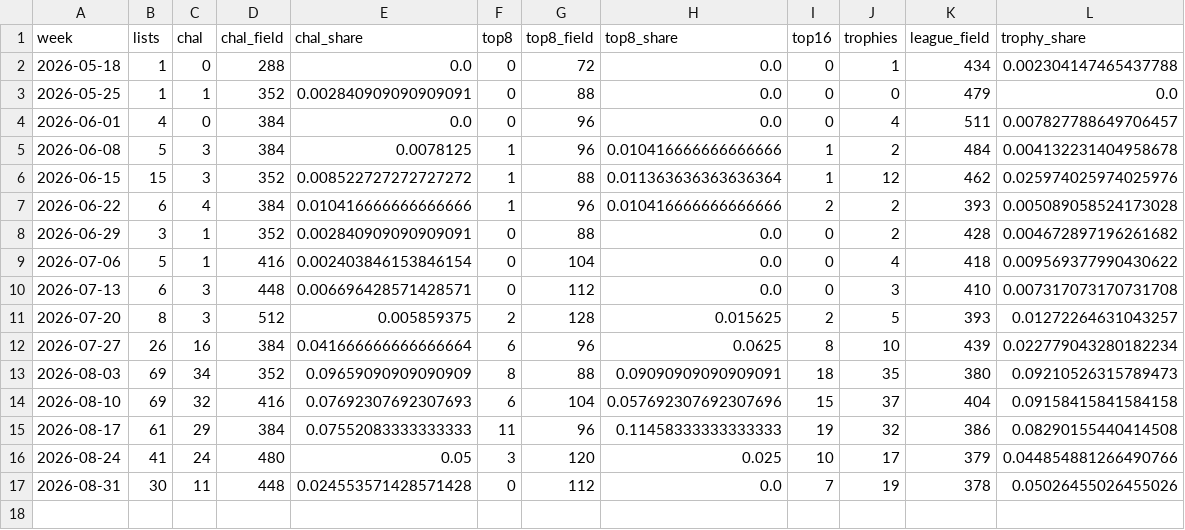
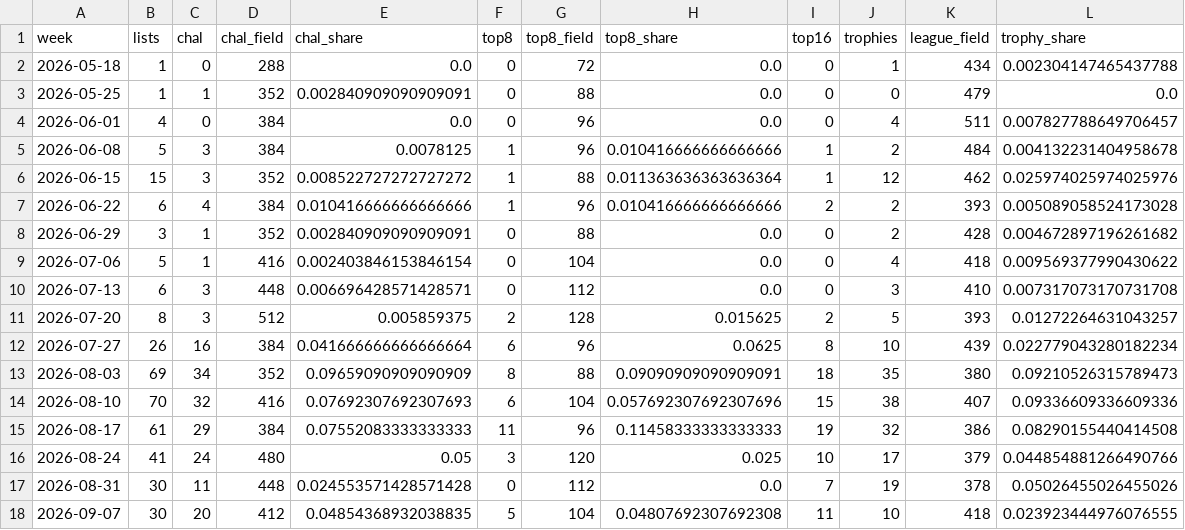
Before and after one commit to AlejandroFuentePinero/archetype-tracking, a CSV file: data/tracking/devoted/weekly.csv, drawn as a sheet.

Commit message:
Freeze the week to 13 September, and refreeze Blink under its ruling
Seventeen summaries for the week the Championship weekend fell in, and
the frozen rows behind them.

Esper Blink's three files were replayed from 2026-05-18. Its rows were
computed on the population the four-card rule gave, which is not the
deck any more: Flickerwisp rules a slot rather than the deck, which
admits 8 MTGO lists since the bans and turns none away. Six weeks move
in `weekly.csv` and the same six in `version.csv`, 541 lists since the
bans becoming 549 and 268 trophies 272. In `timeline.csv` 35 findings go
and 48 arrive across six fortnights, 46 rows becoming 61. No finding
reverses its direction; every one restates itself on a population one or
two lists larger. Both of its summaries were rewritten from the refrozen
rows: the regime median goes from 10 finishes to 11 in the week to 13
September and from 10 to 10.5 in the week to 6 September, and the
fortnight to 6 September reads over 138 lists against 63 at Dallas
rather than 133 against 62.

A seventh week moves in every report and is no part of the ruling. The
2026-08-13 league dump was captured inside its own unsettled window and
froze at 53 lists against a median league day of 60; the settle gate
refetched it and it stands at 56. That is the same defect the first pass
repaired on 2026-08-23 and 2026-08-28, and that pass ran `--since
2026-08-23` and did not reach back this far. The three lists put
`league_field` for the week to 16 August at 407 where all seventeen had
frozen 404, and give Devoted Combo and Boros Ponza one more list and one
more trophy each. That one row was repaired everywhere: a denominator is
one number about one week, and two committed files disagreeing about it
is worse than either answer being a little stale.

No other deck's `timeline.csv` was touched. ADR 0003 decided that frozen
bins stand, and recomputing all seventeen storylines under it would have
rewritten clause 4 of all seventeen summaries the day before the first
sharing. Blink could not be the exception it is by choice: its bins had
to be recomputed for their population, and a bin recomputed comes back
under today's engine, second baselines included.

ADR 0002 carries the pass, which is the third and the narrowest, and
says what was deliberately left standing.

```diff
--- a/data/tracking/devoted/weekly.csv
+++ b/data/tracking/devoted/weekly.csv
@@ -13,3 +13,3 @@ week,lists,chal,chal_field,chal_share,top8,top8_field,top8_share,top16,trophies,
 2026-08-03,69,34,352,0.09659090909090909,8,88,0.09090909090909091,18,35,380,0.09210526315789473
-2026-08-10,69,32,416,0.07692307692307693,6,104,0.057692307692307696,15,37,404,0.09158415841584158
+2026-08-10,70,32,416,0.07692307692307693,6,104,0.057692307692307696,15,38,407,0.09336609336609336
 2026-08-17,61,29,384,0.07552083333333333,11,96,0.11458333333333333,19,32,386,0.08290155440414508
@@ -17 +17,2 @@ week,lists,chal,chal_field,chal_share,top8,top8_field,top8_share,top16,trophies,
 2026-08-31,30,11,448,0.024553571428571428,0,112,0.0,7,19,378,0.05026455026455026
+2026-09-07,30,20,412,0.04854368932038835,5,104,0.04807692307692308,11,10,418,0.023923444976076555
```
Also changed, not shown: data/tracking/blink/timeline.csv, data/tracking/broodscale/weekly.csv, 39 other files.
